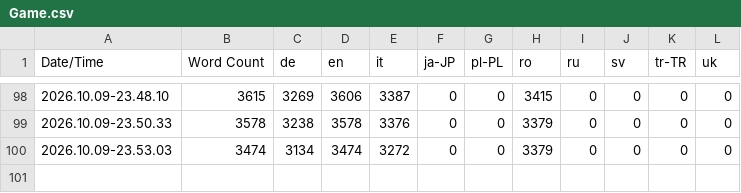
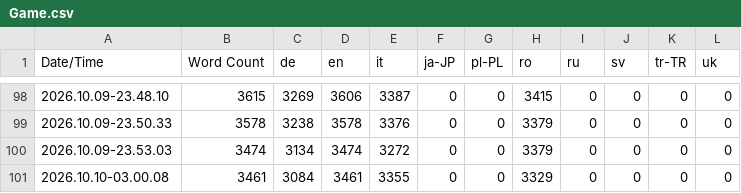
Before and after one commit to dabardibid/Budget-Backrooms, a CSV file: Content/Localization/Game/Game.csv, drawn as a sheet; only a part is shown, gaps mark what is left out; the diff names each change by its address in the sheet, - before the commit and + after, or states it on an @@ line.

Commit message:
Update localization

```diff
--- a/Content/Localization/Game/Game.csv
+++ b/Content/Localization/Game/Game.csv
+row 101: 2026.10.10-03.00.08 | 3461 | 3084 | 3461 | 3355 | 0 | 0 | 3329 | 0 | 0 | 0 | 0
```
Also changed, not shown: 25 other files.
